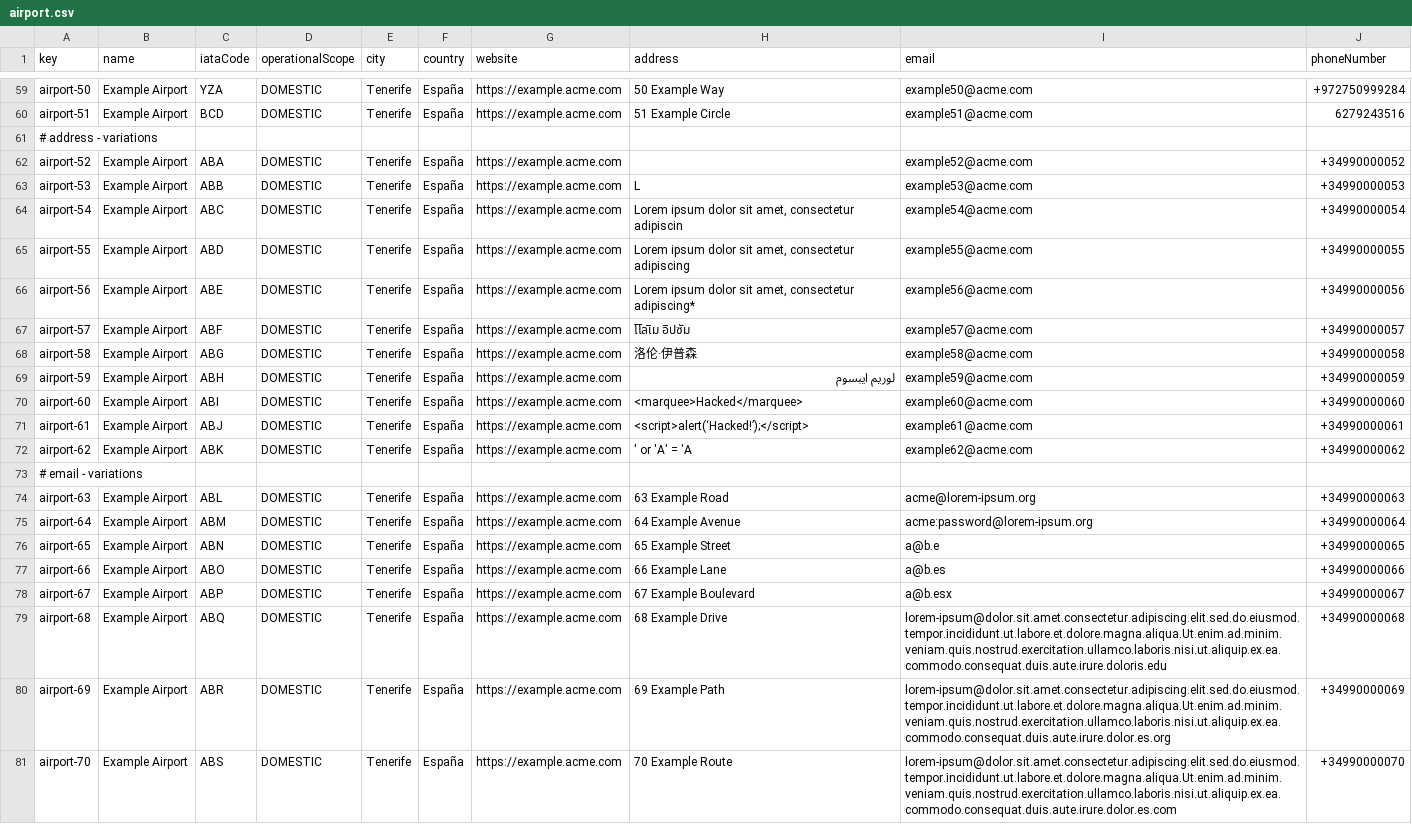
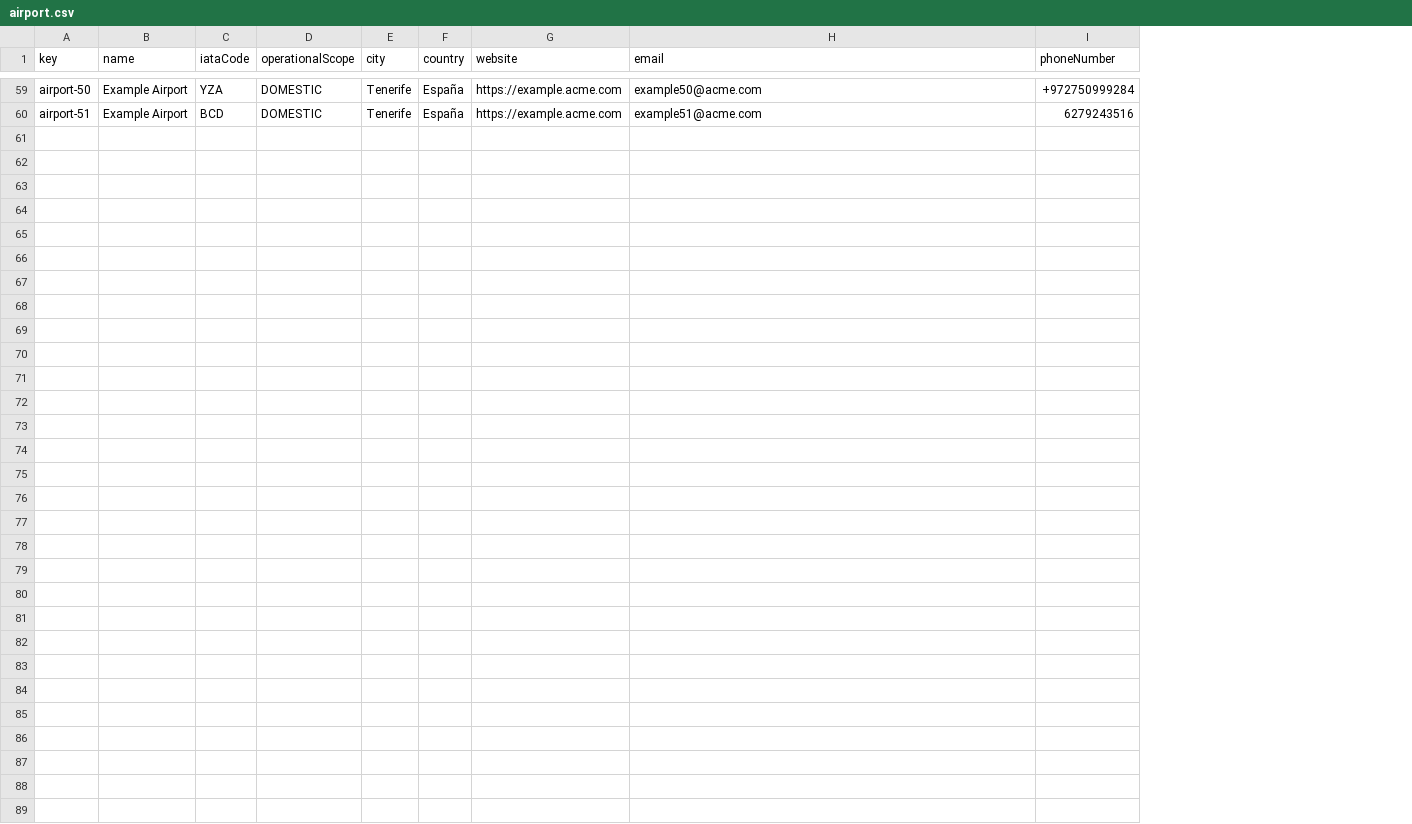
Before and after one commit to Cristinafernandezchica/Acme-ANS, a CSV file: src/main/resources/WEB-INF/data/sample/airport.csv, drawn as a sheet; only a part is shown, gaps mark what is left out; the diff names each change by its address in the sheet, - before the commit and + after, or states it on an @@ line.

Commit message:
fix: Modify some sample data

```diff
--- a/src/main/resources/WEB-INF/data/sample/airport.csv
+++ b/src/main/resources/WEB-INF/data/sample/airport.csv
-column H (address), rows 59-60: 50 Example Way | 51 Example Circle
-row 61: # address - variations
-row 62: airport-52 | Example Airport | ABA | DOMESTIC | Tenerife | España | https://example.acme.com |  | example52@acme.com | +34990000052
-row 63: airport-53 | Example Airport | ABB | DOMESTIC | Tenerife | España | https://example.acme.com | L | example53@acme.com | +34990000053
-row 64: airport-54 | Example Airport | ABC | DOMESTIC | Tenerife | España | https://example.acme.com | Lorem ipsum dolor sit amet, consectetur adipiscin | example54@acme.com | +34990000054
-row 65: airport-55 | Example Airport | ABD | DOMESTIC | Tenerife | España | https://example.acme.com | Lorem ipsum dolor sit amet, consectetur adipiscing | example55@acme.com | +34990000055
-row 66: airport-56 | Example Airport | ABE | DOMESTIC | Tenerife | España | https://example.acme.com | Lorem ipsum dolor sit amet, consectetur adipiscing* | example56@acme.com | +34990000056
-row 67: airport-57 | Example Airport | ABF | DOMESTIC | Tenerife | España | https://example.acme.com | โโลเิม อิปซัม | example57@acme.com | +34990000057
-row 68: airport-58 | Example Airport | ABG | DOMESTIC | Tenerife | España | https://example.acme.com | 洛伦·伊普森 | example58@acme.com | +34990000058
-row 69: airport-59 | Example Airport | ABH | DOMESTIC | Tenerife | España | https://example.acme.com | لوريم ايبسوم | example59@acme.com | +34990000059
-row 70: airport-60 | Example Airport | ABI | DOMESTIC | Tenerife | España | https://example.acme.com | <marquee>Hacked</marquee> | example60@acme.com | +34990000060
-row 71: airport-61 | Example Airport | ABJ | DOMESTIC | Tenerife | España | https://example.acme.com | <script>alert(‘Hacked!’);</script> | example61@acme.com | +34990000061
-row 72: airport-62 | Example Airport | ABK | DOMESTIC | Tenerife | España | https://example.acme.com | ' or 'A' = 'A | example62@acme.com | +34990000062
-row 73: # email - variations
-row 74: airport-63 | Example Airport | ABL | DOMESTIC | Tenerife | España | https://example.acme.com | 63 Example Road | acme@lorem-ipsum.org | +34990000063
-row 75: airport-64 | Example Airport | ABM | DOMESTIC | Tenerife | España | https://example.acme.com | 64 Example Avenue | acme:password@lorem-ipsum.org | +34990000064
-row 76: airport-65 | Example Airport | ABN | DOMESTIC | Tenerife | España | https://example.acme.com | 65 Example Street | a@b.e | +34990000065
-row 77: airport-66 | Example Airport | ABO | DOMESTIC | Tenerife | España | https://example.acme.com | 66 Example Lane | a@b.es | +34990000066
-row 78: airport-67 | Example Airport | ABP | DOMESTIC | Tenerife | España | https://example.acme.com | 67 Example Boulevard | a@b.esx | +34990000067
-row 79: airport-68 | Example Airport | ABQ | DOMESTIC | Tenerife | España | https://example.acme.com | 68 Example Drive | lorem-ipsum@dolor.sit.amet.consectetur.adipiscing.elit.sed.do.eiusmod.tempor.incididunt.ut.labore.et.dolore.magna.aliqua.Ut.enim.ad.minim.veniam.quis.nostrud.exercitation.ullamco.laboris.nisi.ut.aliquip.ex.ea.commodo.consequat.duis.aute.irure.doloris.edu | +34990000068
-row 80: airport-69 | Example Airport | ABR | DOMESTIC | Tenerife | España | https://example.acme.com | 69 Example Path | lorem-ipsum@dolor.sit.amet.consectetur.adipiscing.elit.sed.do.eiusmod.tempor.incididunt.ut.labore.et.dolore.magna.aliqua.Ut.enim.ad.minim.veniam.quis.nostrud.exercitation.ullamco.laboris.nisi.ut.aliquip.ex.ea.commodo.consequat.duis.aute.irure.dolor.es.org | +34990000069
-row 81: airport-70 | Example Airport | ABS | DOMESTIC | Tenerife | España | https://example.acme.com | 70 Example Route | lorem-ipsum@dolor.sit.amet.consectetur.adipiscing.elit.sed.do.eiusmod.tempor.incididunt.ut.labore.et.dolore.magna.aliqua.Ut.enim.ad.minim.veniam.quis.nostrud.exercitation.ullamco.laboris.nisi.ut.aliquip.ex.ea.commodo.consequat.duis.aute.irure.dolor.es.com | +34990000070
```
Also changed, not shown: 2 other files.
